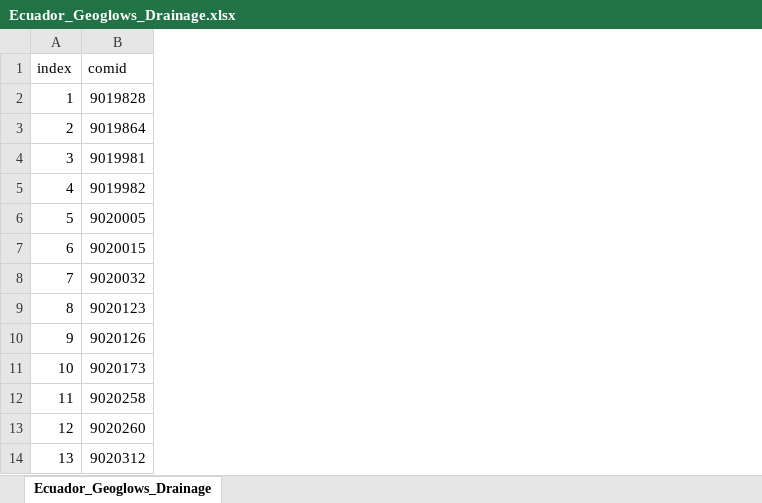
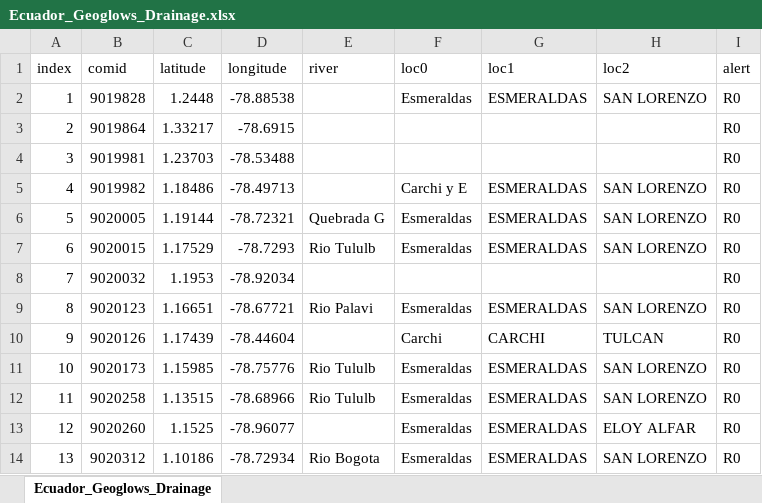
Before and after one commit to jusethCS/tethys_apps_ecuador, an Excel workbook: backend-geoglows_ecuador/Streamflow/Ecuador_Geoglows_Drainage.xlsx, sheet Ecuador_Geoglows_Drainage, drawn as a sheet; only a part is shown; values as stored, in another font and other column widths than the file's, no borders; the diff names each change by its address in the sheet, - before the commit and + after, or states it on an @@ line.

```diff
--- a/backend-geoglows_ecuador/Streamflow/Ecuador_Geoglows_Drainage.xlsx (sheet Ecuador_Geoglows_Drainage)
+++ b/backend-geoglows_ecuador/Streamflow/Ecuador_Geoglows_Drainage.xlsx (sheet Ecuador_Geoglows_Drainage)
+column C (latitude), rows 2-14: 1.2448 | 1.33217 | 1.23703 | 1.18486 | 1.19144 | 1.17529 | 1.1953 | 1.16651 | 1.17439 | 1.15985 | 1.13515 | 1.1525 | 1.10186
+column D (longitude), rows 2-14: -78.88538 | -78.6915 | -78.53488 | -78.49713 | -78.72321 | -78.7293 | -78.92034 | -78.67721 | -78.44604 | -78.75776 | -78.68966 | -78.96077 | -78.72934
+column E (river), rows 6-14: Quebrada G | Rio Tululb |  | Rio Palavi |  | Rio Tululb | Rio Tululb |  | Rio Bogota
+column F (loc0), rows 2-14: Esmeraldas |  |  | Carchi y E | Esmeraldas | Esmeraldas |  | Esmeraldas | Carchi | Esmeraldas | Esmeraldas | Esmeraldas | Esmeraldas
+column G (loc1), rows 2-14: ESMERALDAS |  |  | ESMERALDAS | ESMERALDAS | ESMERALDAS |  | ESMERALDAS | CARCHI | ESMERALDAS | ESMERALDAS | ESMERALDAS | ESMERALDAS
+column H (loc2), rows 2-14: SAN LORENZO |  |  | SAN LORENZO | SAN LORENZO | SAN LORENZO |  | SAN LORENZO | TULCAN | SAN LORENZO | SAN LORENZO | ELOY ALFAR | SAN LORENZO
+column I (alert), rows 2-14: all R0
```
Also changed, not shown: 5 other files.
